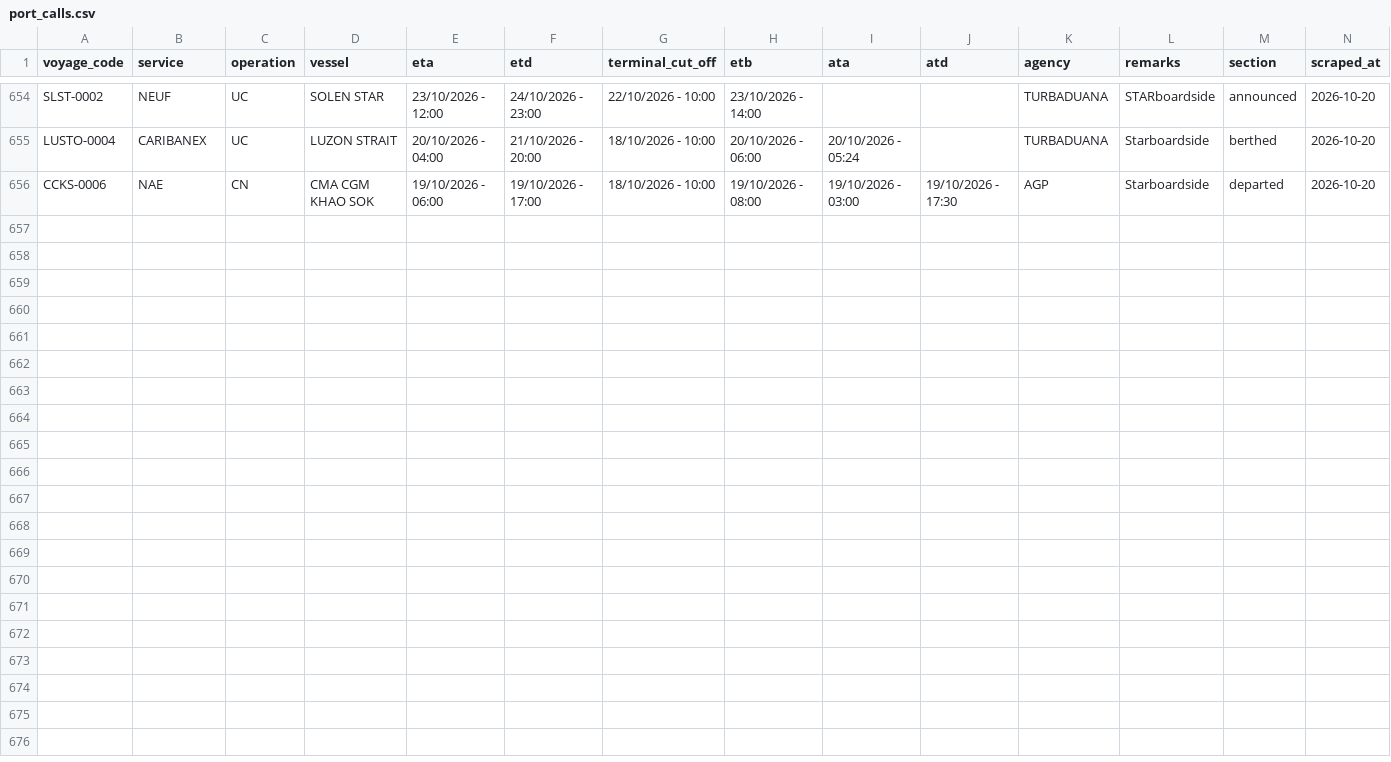
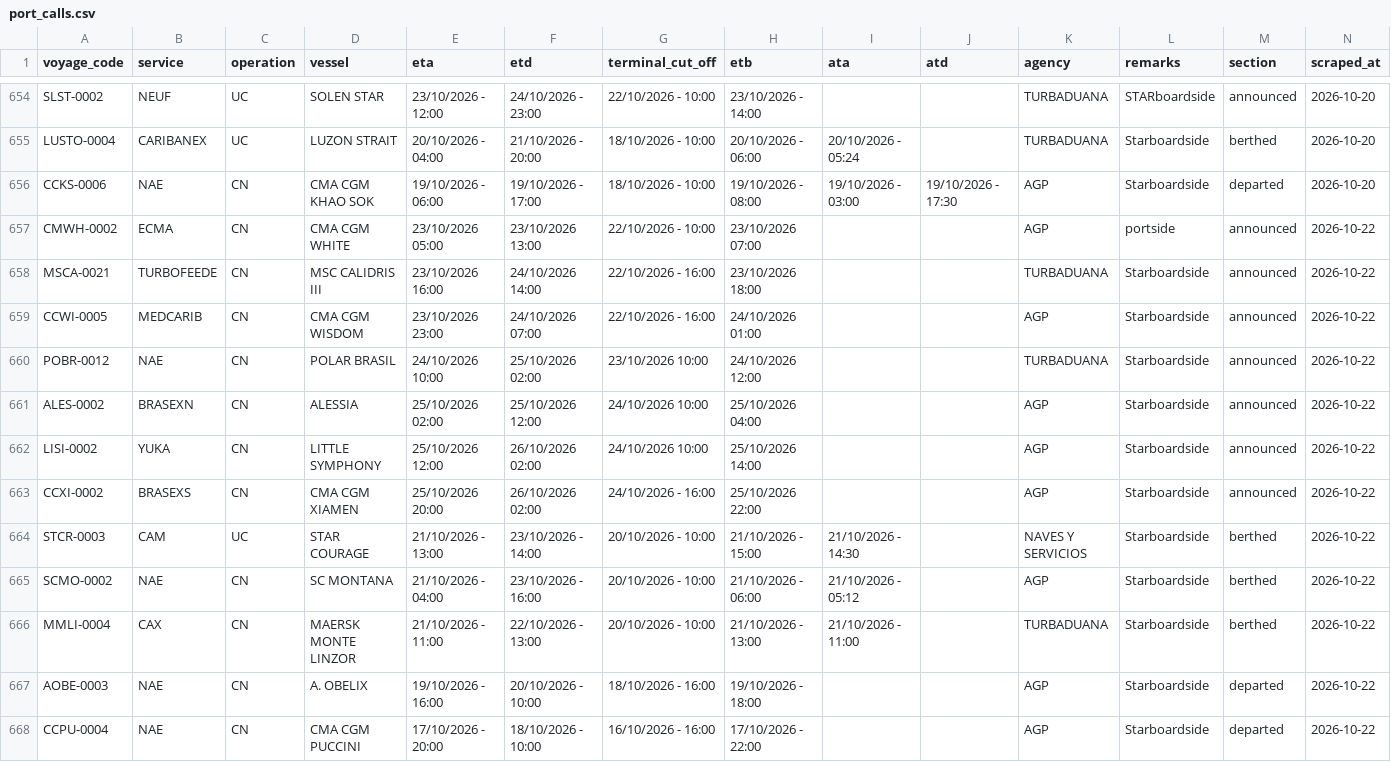
Before and after one commit to flocdr/port-monitor, a CSV file: data/port_calls.csv, drawn as a sheet; only a part is shown, gaps mark what is left out.

```diff
--- a/data/port_calls.csv
+++ b/data/port_calls.csv
@@ -656 +656,13 @@ LUSTO-0004,CARIBANEX,UC,LUZON STRAIT,20/10/2026 - 04:00,21/10/2026 - 20:00,18/10
 CCKS-0006,NAE,CN,CMA CGM KHAO SOK,19/10/2026 - 06:00,19/10/2026 - 17:00,18/10/2026 - 10:00,19/10/2026 - 08:00,19/10/2026 - 03:00,19/10/2026 - 17:30,AGP,Starboardside,departed,2026-10-20
+CMWH-0002,ECMA,CN,CMA CGM WHITE,23/10/2026 05:00,23/10/2026 13:00,22/10/2026 - 10:00,23/10/2026 07:00,,,AGP,portside,announced,2026-10-22
+MSCA-0021,TURBOFEEDE,CN,MSC CALIDRIS III,23/10/2026 16:00,24/10/2026 14:00,22/10/2026 - 16:00,23/10/2026 18:00,,,TURBADUANA,Starboardside,announced,2026-10-22
+CCWI-0005,MEDCARIB,CN,CMA CGM WISDOM,23/10/2026 23:00,24/10/2026 07:00,22/10/2026 - 16:00,24/10/2026 01:00,,,AGP,Starboardside,announced,2026-10-22
+POBR-0012,NAE,CN,POLAR BRASIL,24/10/2026 10:00,25/10/2026 02:00,23/10/2026 10:00,24/10/2026 12:00,,,TURBADUANA,Starboardside,announced,2026-10-22
+ALES-0002,BRASEXN,CN,ALESSIA,25/10/2026 02:00,25/10/2026 12:00,24/10/2026 10:00,25/10/2026 04:00,,,AGP,Starboardside,announced,2026-10-22
+LISI-0002,YUKA,CN,LITTLE SYMPHONY,25/10/2026 12:00,26/10/2026 02:00,24/10/2026 10:00,25/10/2026 14:00,,,AGP,Starboardside,announced,2026-10-22
+CCXI-0002,BRASEXS,CN,CMA CGM XIAMEN,25/10/2026 20:00,26/10/2026 02:00,24/10/2026 - 16:00,25/10/2026 22:00,,,AGP,Starboardside,announced,2026-10-22
+STCR-0003,CAM,UC,STAR COURAGE,21/10/2026 - 13:00,23/10/2026 - 14:00,20/10/2026 - 10:00,21/10/2026 - 15:00,21/10/2026 - 14:30,,NAVES Y SERVICIOS,Starboardside,berthed,2026-10-22
+SCMO-0002,NAE,CN,SC MONTANA,21/10/2026 - 04:00,23/10/2026 - 16:00,20/10/2026 - 10:00,21/10/2026 - 06:00,21/10/2026 - 05:12,,AGP,Starboardside,berthed,2026-10-22
+MMLI-0004,CAX,CN,MAERSK MONTE LINZOR,21/10/2026 - 11:00,22/10/2026 - 13:00,20/10/2026 - 10:00,21/10/2026 - 13:00,21/10/2026 - 11:00,,TURBADUANA,Starboardside,berthed,2026-10-22
+AOBE-0003,NAE,CN,A. OBELIX,19/10/2026 - 16:00,20/10/2026 - 10:00,18/10/2026 - 16:00,19/10/2026 - 18:00,,,AGP,Starboardside,departed,2026-10-22
+CCPU-0004,NAE,CN,CMA CGM PUCCINI,17/10/2026 - 20:00,18/10/2026 - 10:00,16/10/2026 - 16:00,17/10/2026 - 22:00,,,AGP,Starboardside,departed,2026-10-22
```
Also changed, not shown: 1 other file.
